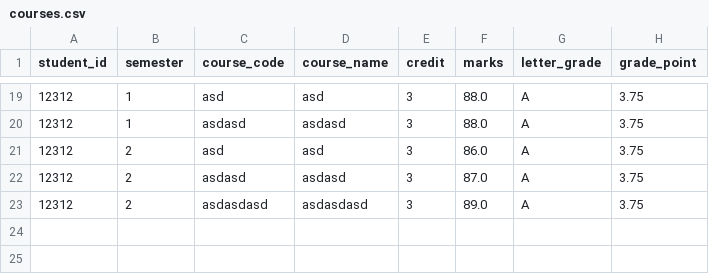
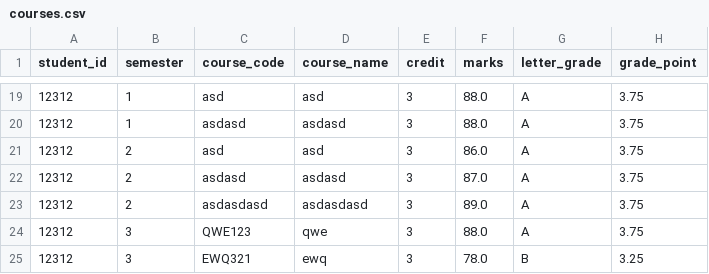
Before and after one commit to stk190/bachelor-student-toolkit, a CSV file: data/courses.csv, drawn as a sheet; only a part is shown, gaps mark what is left out; the diff names each change by its address in the sheet, - before the commit and + after, or states it on an @@ line.

Commit message:
improved feature of adding new course data extending previous data (bug fixed - overriding)

```diff
--- a/data/courses.csv
+++ b/data/courses.csv
+row 24: 12312 | 3 | QWE123 | qwe | 3 | 88.0 | A | 3.75
+row 25: 12312 | 3 | EWQ321 | ewq | 3 | 78.0 | B | 3.25
```
Also changed, not shown: 1 other file.
